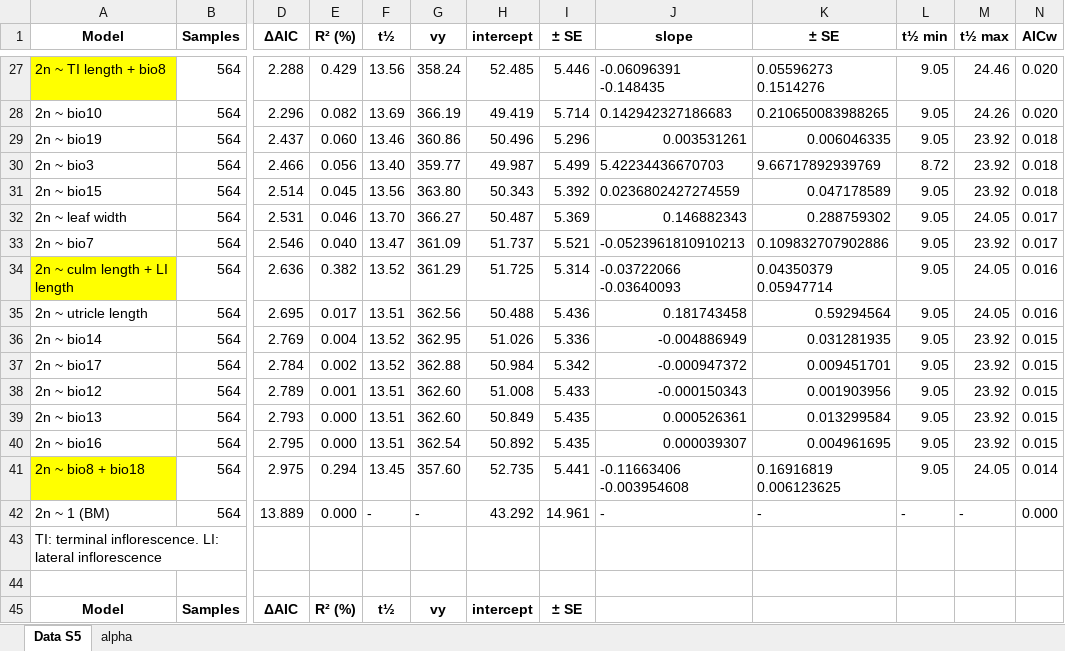
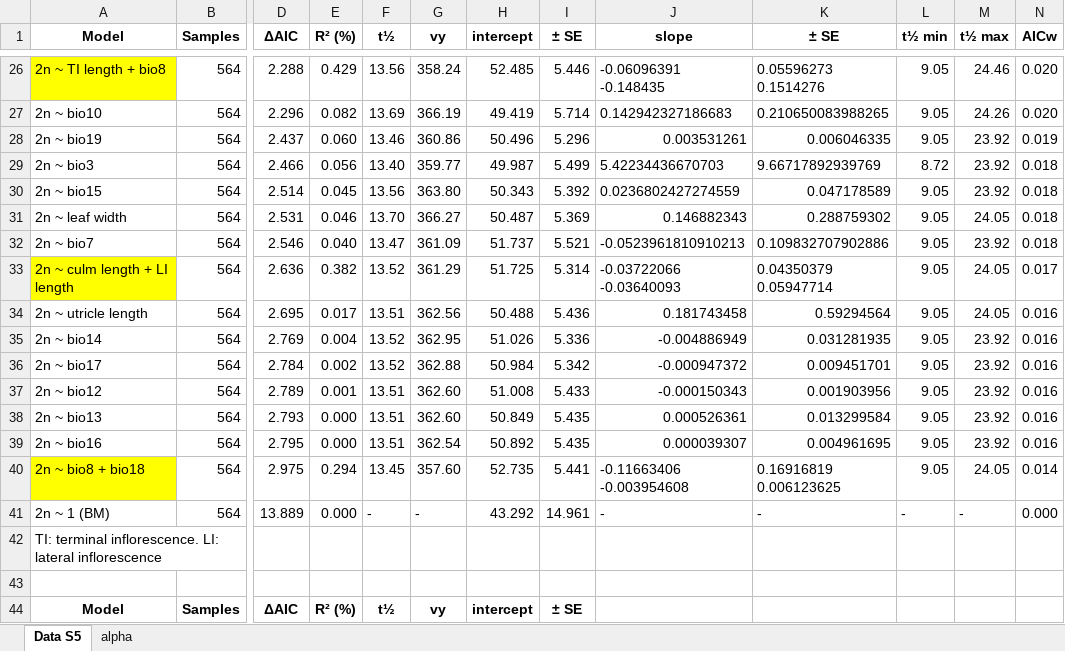
Before and after one commit to jimarcor/CarexChromNumber, an Excel workbook: Data S5 - SLOUCH/Data S5 - SLOUCH results.xlsx, sheet Data S5, drawn as a sheet; only a part is shown, gaps mark what is left out; values as stored, in another font and other column widths than the file's, no borders; charts and pictures not drawn; addresses are those after the commit; the diff covers the shown part only; the diff names each change by its address in the sheet, - before the commit and + after, or states it on an @@ line.

```diff
--- a/Data S5 - SLOUCH/Data S5 - SLOUCH results.xlsx (sheet Data S5)
+++ b/Data S5 - SLOUCH/Data S5 - SLOUCH results.xlsx (sheet Data S5)
-N28 (AICw): 0.018
+N28 (AICw): 0.019
-N31:N32 (AICw): 0.017
+N31:N32 (AICw): 0.018
-N33 (AICw): 0.016
+N33 (AICw): 0.017
-N35:N39 (AICw): 0.015
+N35:N39 (AICw): 0.016
```
Also changed, not shown: 1 removed row and 19 edited cells elsewhere in this sheet, formulas that keep their value, charts or pictures, 1 other file.
